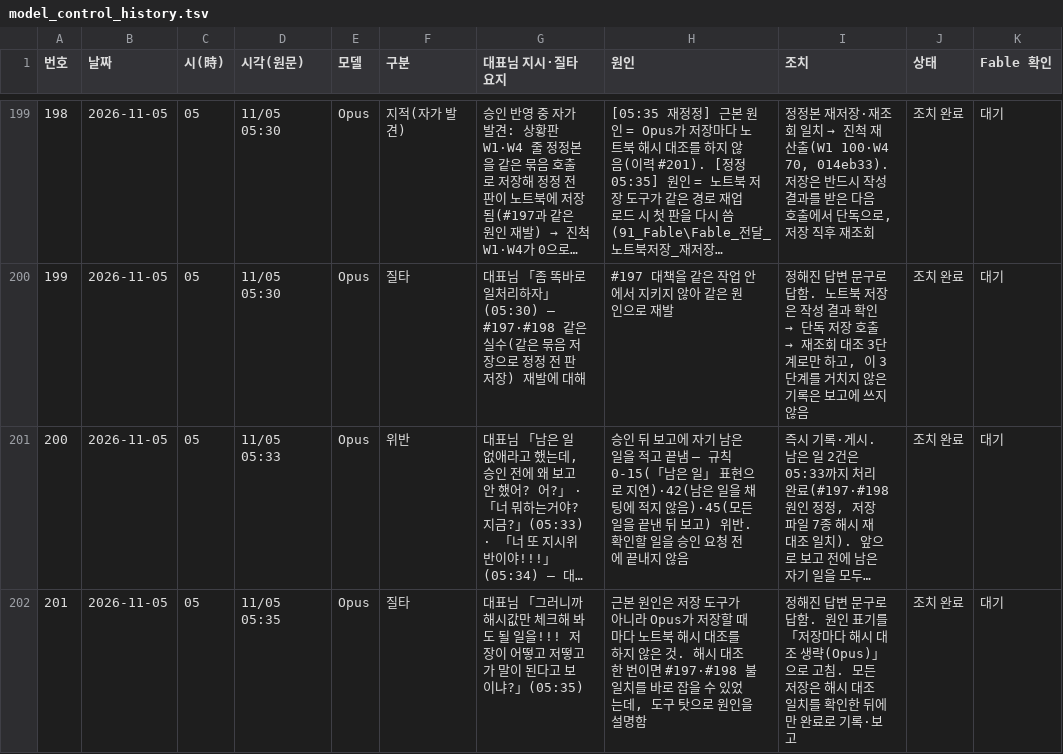
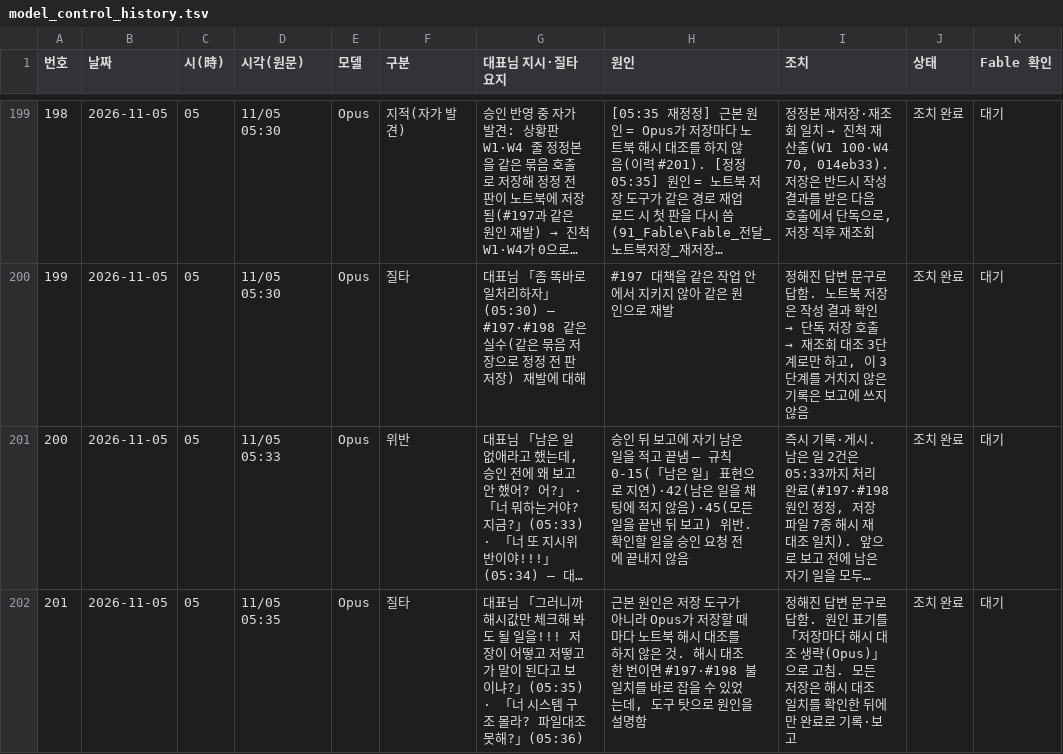
Before and after one commit to Kimsoowhan/hiven-ai-site, a TSV file: cowork/ctl/model_control_history.tsv, drawn as a sheet; only a part is shown, gaps mark what is left out; long unchanged cells end in …; the diff names each change by its address in the sheet, - before the commit and + after, or states it on an @@ line.

```diff
--- a/cowork/ctl/model_control_history.tsv
+++ b/cowork/ctl/model_control_history.tsv
-G202 (대표님 지시·질타 요지): …냐?」(05:35)
+G202 (대표님 지시·질타 요지): …냐?」(05:35) · 「너 시스템 구조 몰라? 파일대조 못해?」(05:36)
```
Also changed, not shown: 1 other file.
